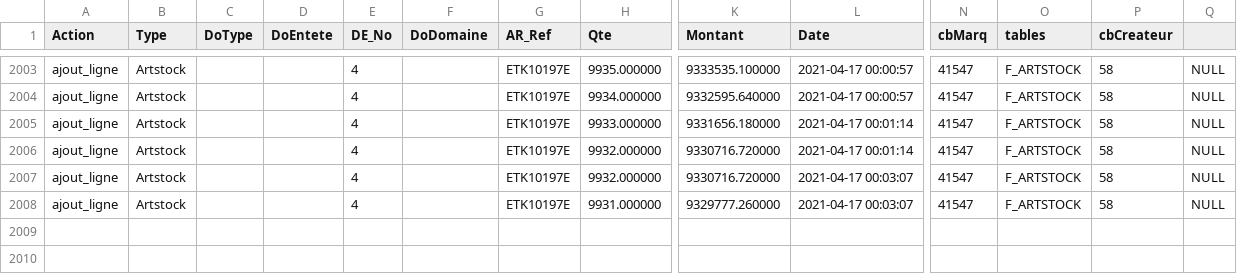
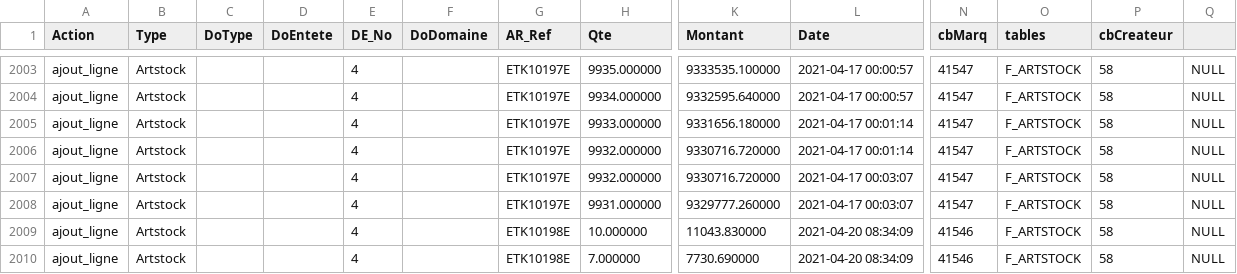
Before and after one commit to ronny0005/facturationPHP_API, a CSV file: Traitement/log.csv, drawn as a sheet; only a part is shown, gaps mark what is left out; rows hold the shown columns only; the diff names each change by its address in the sheet, - before the commit and + after, or states it on an @@ line.

```diff
--- a/Traitement/log.csv
+++ b/Traitement/log.csv
+row 2009: ajout_ligne | Artstock |  |  | 4 |  | ETK10198E | 10.000000 | 11043.830000 | 2021-04-20 08:34:09 | 41546 | F_ARTSTOCK | 58 | NULL
+row 2010: ajout_ligne | Artstock |  |  | 4 |  | ETK10198E | 7.000000 | 7730.690000 | 2021-04-20 08:34:09 | 41546 | F_ARTSTOCK | 58 | NULL
```
Also changed, not shown: 7 other files.
